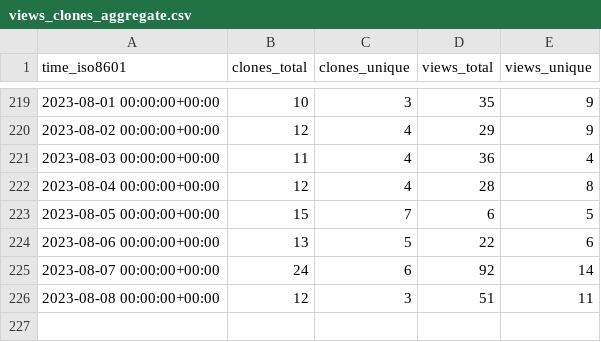
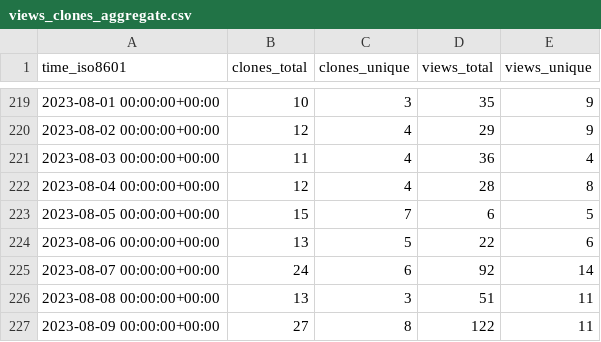
Before and after one commit to dbpunk-labs/state, a CSV file: dbpunk-labs/db3/ghrs-data/views_clones_aggregate.csv, drawn as a sheet; only a part is shown, gaps mark what is left out.

```diff
--- a/dbpunk-labs/db3/ghrs-data/views_clones_aggregate.csv
+++ b/dbpunk-labs/db3/ghrs-data/views_clones_aggregate.csv
@@ -225,2 +225,3 @@ time_iso8601,clones_total,clones_unique,views_total,views_unique
 2023-08-07 00:00:00+00:00,24,6,92,14
-2023-08-08 00:00:00+00:00,12,3,51,11
+2023-08-08 00:00:00+00:00,13,3,51,11
+2023-08-09 00:00:00+00:00,27,8,122,11
```
Also changed, not shown: 1 other file.
